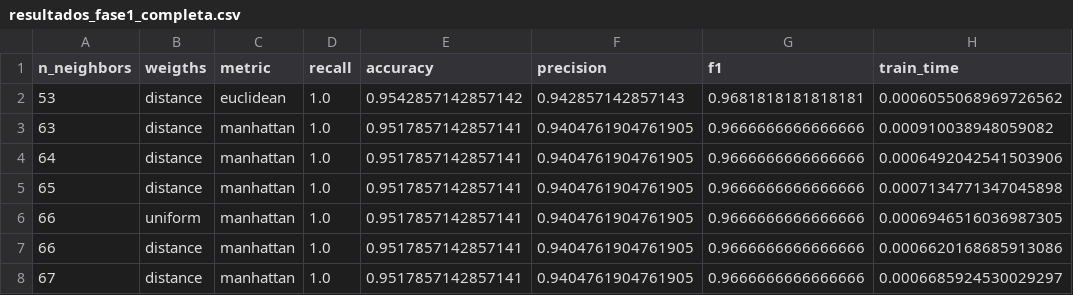
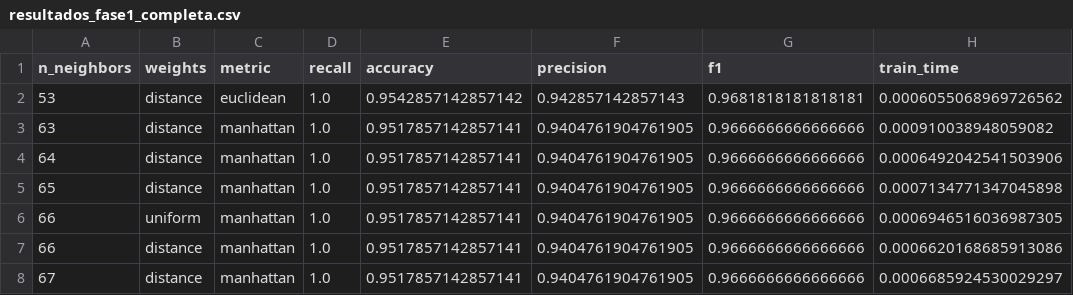
Before and after one commit to AADavilaGonzalez/KNN-Optimization, a CSV file: resultados_fase1_completa.csv, drawn as a sheet; only a part is shown; the diff names each change by its address in the sheet, - before the commit and + after, or states it on an @@ line.

Commit message:
graficas k_vs_metricas

```diff
--- a/resultados_fase1_completa.csv
+++ b/resultados_fase1_completa.csv
-B1: weigths
+B1: weights
```
Also changed, not shown: resultados_fase2_random.csv, 5 other files.
